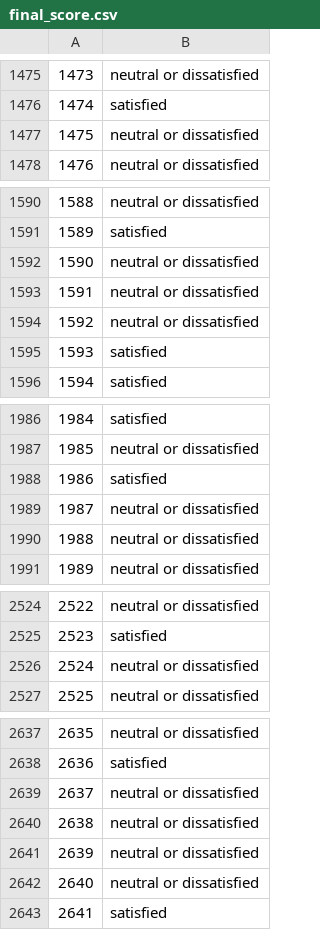
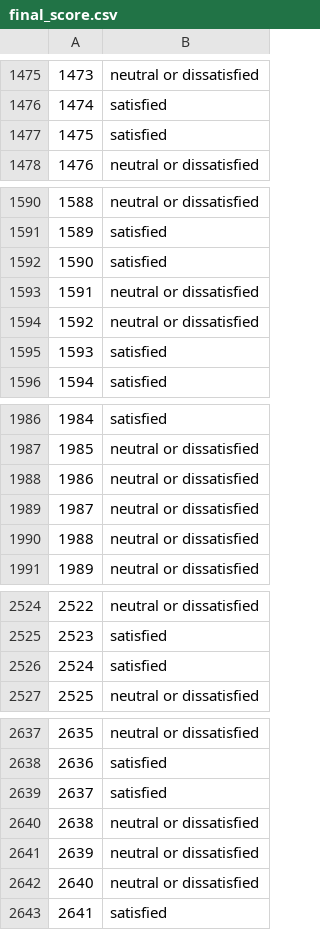
Before and after one commit to ripealmo14/Model_Passenger_Satisfaction, a CSV file: data/scores/final_score.csv, drawn as a sheet; only a part is shown, gaps mark what is left out; the diff covers the shown part only.

```diff
--- a/data/scores/final_score.csv
+++ b/data/scores/final_score.csv
@@ -1476,3 +1476,3 @@
 1474,satisfied
-1475,neutral or dissatisfied
+1475,satisfied
 1476,neutral or dissatisfied
@@ -1591,3 +1591,3 @@
 1589,satisfied
-1590,neutral or dissatisfied
+1590,satisfied
 1591,neutral or dissatisfied
@@ -1987,3 +1987,3 @@
 1985,neutral or dissatisfied
-1986,satisfied
+1986,neutral or dissatisfied
 1987,neutral or dissatisfied
@@ -2525,3 +2525,3 @@
 2523,satisfied
-2524,neutral or dissatisfied
+2524,satisfied
 2525,neutral or dissatisfied
@@ -2638,3 +2638,3 @@
 2636,satisfied
-2637,neutral or dissatisfied
+2637,satisfied
 2638,neutral or dissatisfied
```
Also changed, not shown: 108 edited cells elsewhere in this file, 5 other files.
